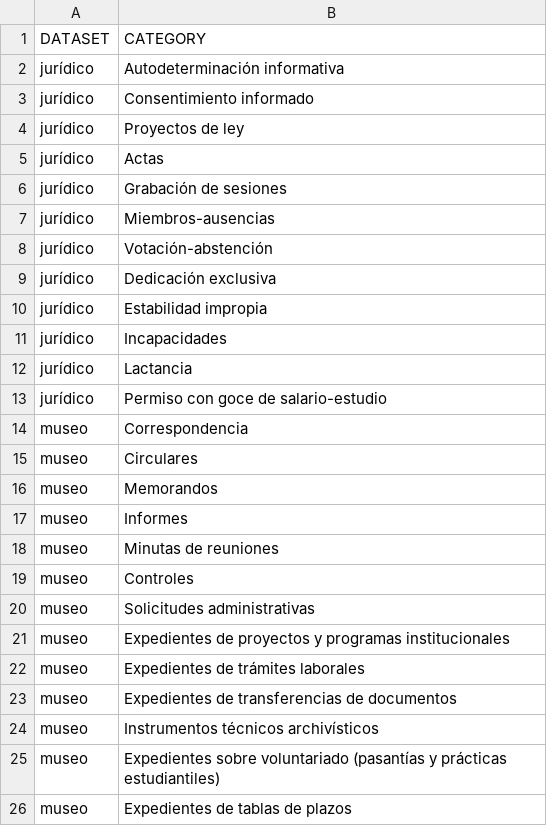
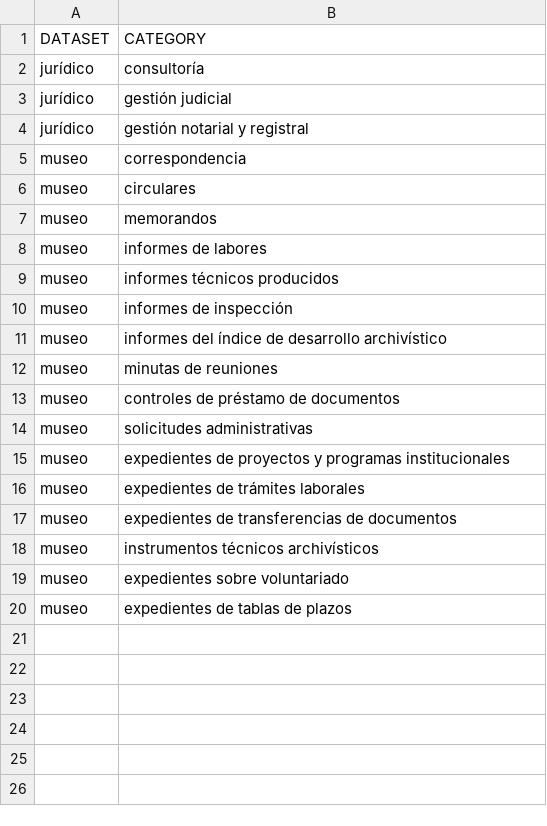
Before and after one commit to braunnymadrigal/record_series, a CSV file: records_series.csv, drawn as a sheet.

```diff
--- a/records_series.csv
+++ b/records_series.csv
@@ -1,26 +1,20 @@
 DATASET,CATEGORY
-jurídico,Autodeterminación informativa
-jurídico,Consentimiento informado
-jurídico,Proyectos de ley
-jurídico,Actas
-jurídico,Grabación de sesiones
-jurídico,Miembros-ausencias
-jurídico,Votación-abstención
-jurídico,Dedicación exclusiva
-jurídico,Estabilidad impropia
-jurídico,Incapacidades
-jurídico,Lactancia
-jurídico,Permiso con goce de salario-estudio
-museo,Correspondencia
-museo,Circulares
-museo,Memorandos
-museo,Informes
-museo,Minutas de reuniones
-museo,Controles
-museo,Solicitudes administrativas
-museo,Expedientes de proyectos y programas institucionales
-museo,Expedientes de trámites laborales
-museo,Expedientes de transferencias de documentos
-museo,Instrumentos técnicos archivísticos
-museo,Expedientes sobre voluntariado (pasantías y prácticas estudiantiles)
-museo,Expedientes de tablas de plazos
+jurídico,consultoría
+jurídico,gestión judicial
+jurídico,gestión notarial y registral
+museo,correspondencia
+museo,circulares
+museo,memorandos
+museo,informes de labores
+museo,informes técnicos producidos
+museo,informes de inspección
+museo,informes del índice de desarrollo archivístico
+museo,minutas de reuniones
+museo,controles de préstamo de documentos
+museo,solicitudes administrativas
+museo,expedientes de proyectos y programas institucionales
+museo,expedientes de trámites laborales
+museo,expedientes de transferencias de documentos
+museo,instrumentos técnicos archivísticos
+museo,expedientes sobre voluntariado
+museo,expedientes de tablas de plazos
```
Also changed, not shown: llms.csv, results.csv, 1 other file.
